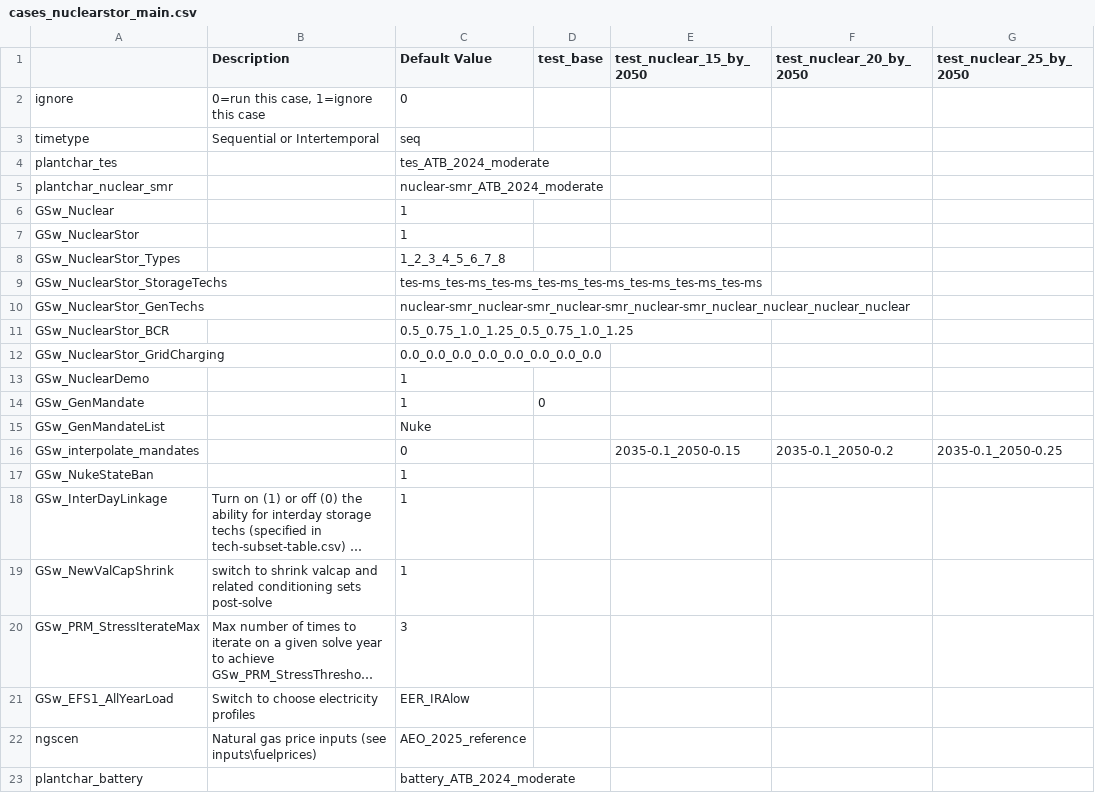
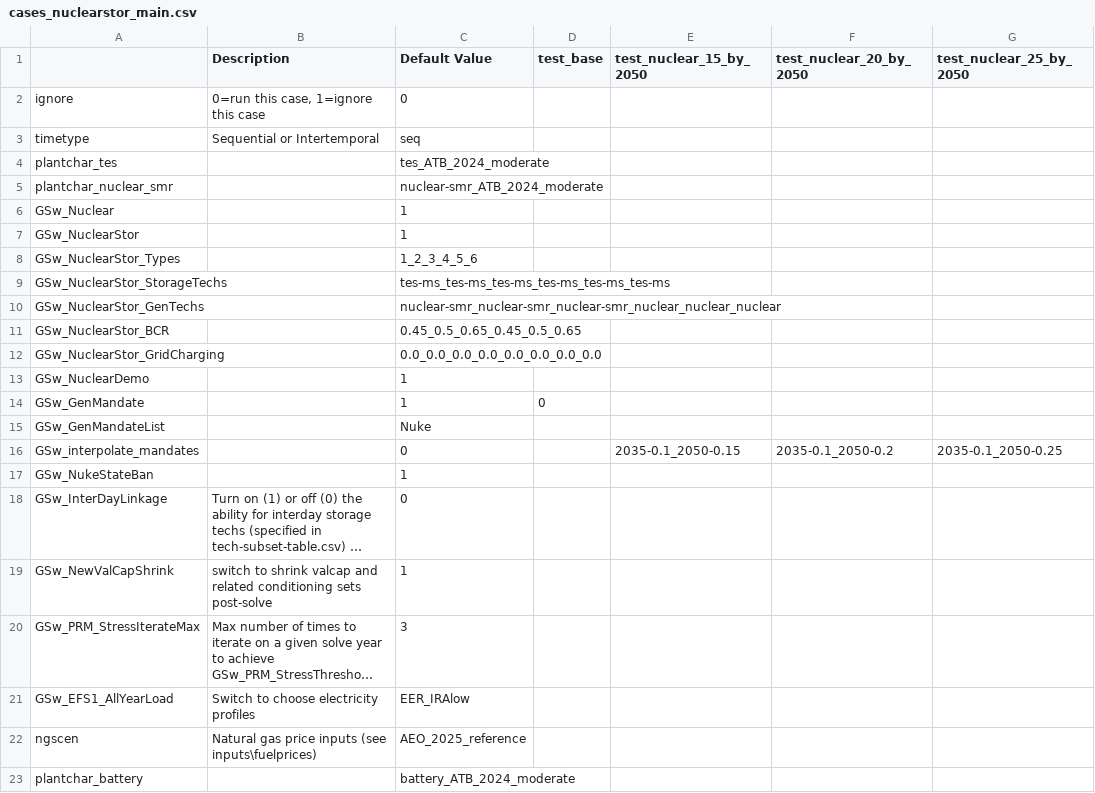
Before and after one commit to NatLabRockies/ReEDS-2.0, a CSV file: cases_nuclearstor_main.csv, drawn as a sheet; only a part is shown; long unchanged cells end in …; the diff names each change by its address in the sheet, - before the commit and + after, or states it on an @@ line.

```diff
--- a/cases_nuclearstor_main.csv
+++ b/cases_nuclearstor_main.csv
-C8 (Default Value): 1_2_3_4_5_6_7_8
+C8 (Default Value): 1_2_3_4_5_6
-C9 (Default Value): tes-ms_tes-ms_tes-ms_tes-ms_tes-ms_tes-ms_tes-ms_tes-ms
+C9 (Default Value): tes-ms_tes-ms_tes-ms_tes-ms_tes-ms_tes-ms
-C10 (Default Value): nuclear-smr_nuclear-smr_nuclear-smr_nuclear-smr_nuclear_nuclear_nuclear_nuclear
+C10 (Default Value): nuclear-smr_nuclear-smr_nuclear-smr_nuclear_nuclear_nuclear
-C11 (Default Value): 0.5_0.75_1.0_1.25_0.5_0.75_1.0_1.25
+C11 (Default Value): 0.45_0.5_0.65_0.45_0.5_0.65
-C18 (Default Value): 1
+C18 (Default Value): 0
```
Also changed, not shown: cases_nuclearstor_gridcharging.csv, e_report_params.csv, 1 other file.
